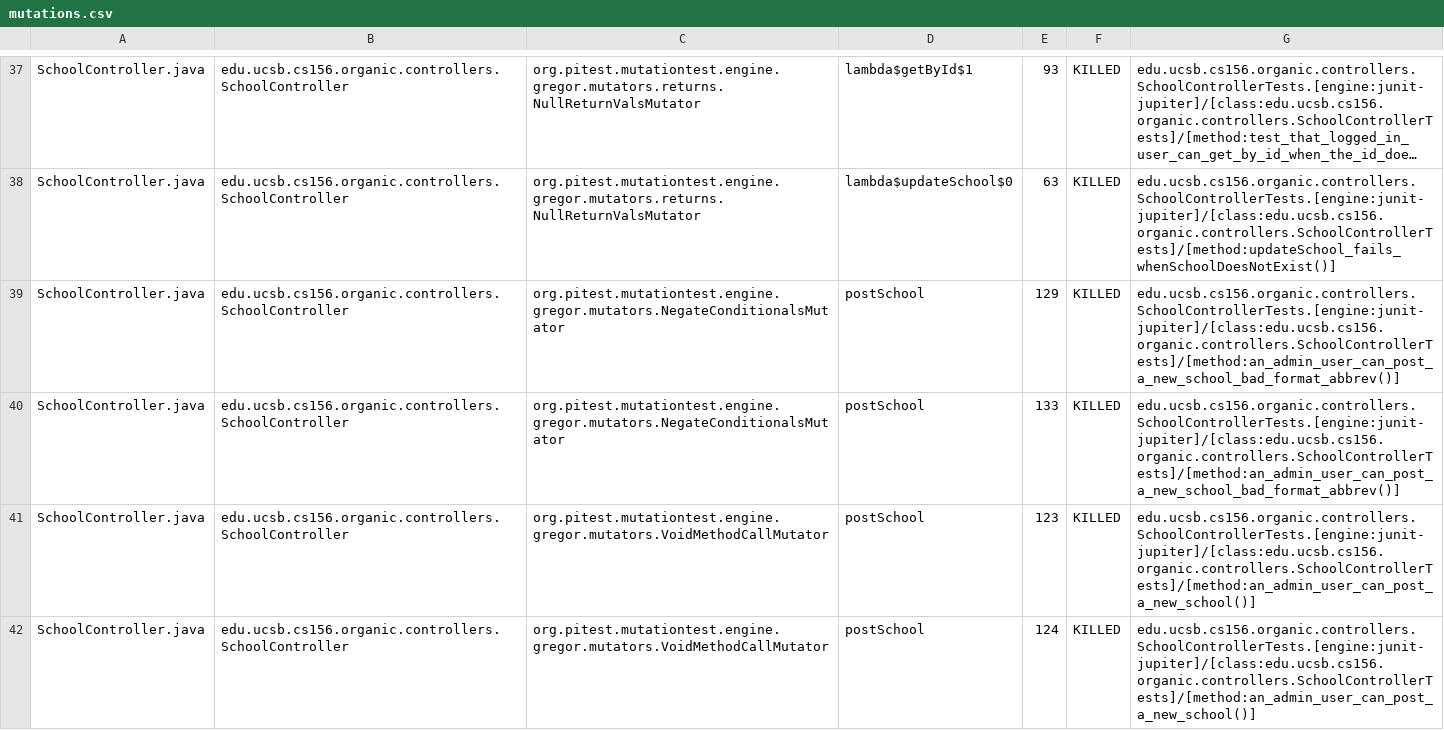
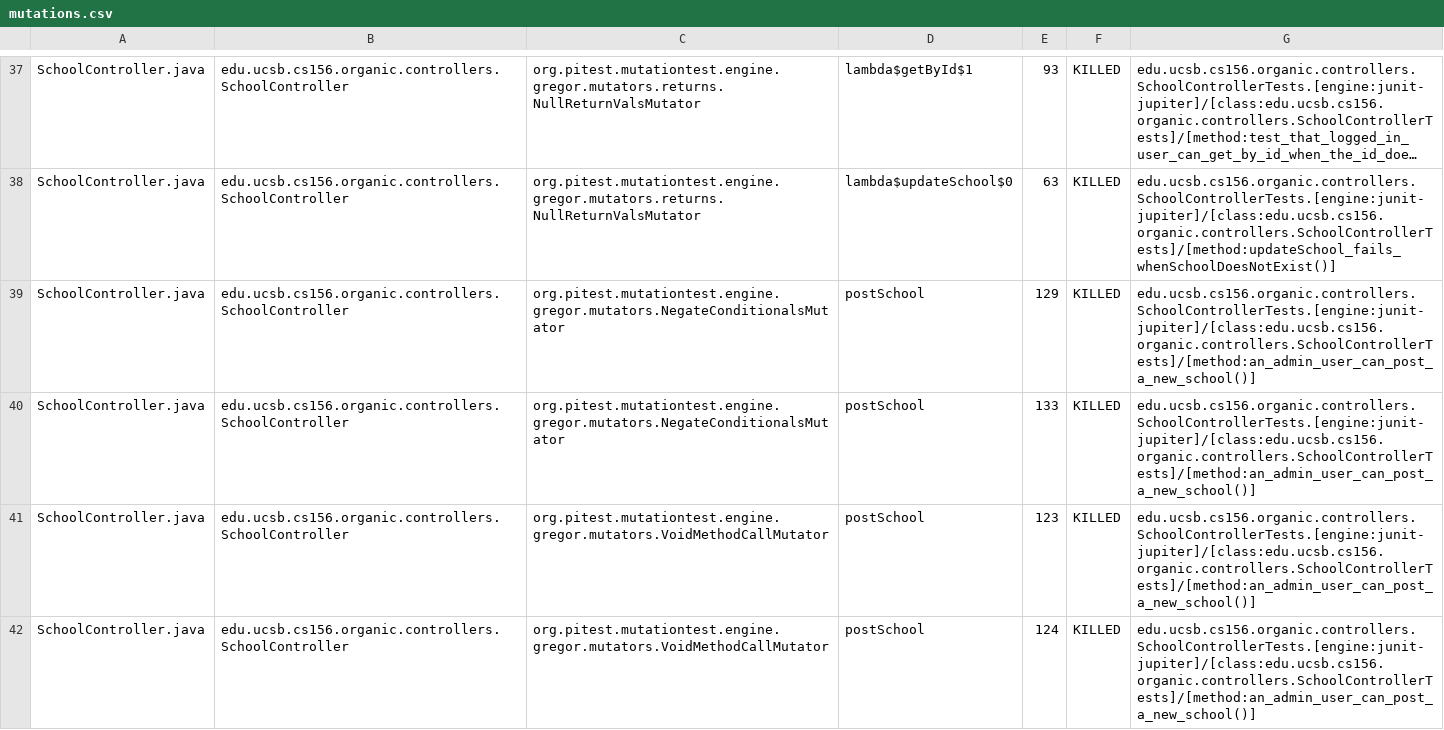
Before and after one commit to ucsb-cs156-s24/proj-organic-s24-5pm-2, a CSV file: prs/24/pitest/mutations.csv, drawn as a sheet; only a part is shown, gaps mark what is left out; long unchanged cells end in …; the diff covers the shown part only; the diff names each change by its address in the sheet, - before the commit and + after, or states it on an @@ line.

Commit message:
Deploying to gh-pages from @ ucsb-cs156-s24/proj-organic-s24-5pm-2@a03e5bbe0f5f4b57c4cf0ea0cd35b1bfba470f78 🚀

```diff
--- a/prs/24/pitest/mutations.csv
+++ b/prs/24/pitest/mutations.csv
-G39:G40: edu.ucsb.cs156.organic.controllers.SchoolControllerTests.[engine:junit-jupiter]/[class:edu.ucsb.cs156.organic.controllers.SchoolControllerTests]/[method:an_admin_user_can_post_a_new_school_bad_format_abbrev()]
+G39:G40: edu.ucsb.cs156.organic.controllers.SchoolControllerTests.[engine:junit-jupiter]/[class:edu.ucsb.cs156.organic.controllers.SchoolControllerTests]/[method:an_admin_user_can_post_a_new_school()]
```
Also changed, not shown: 28 edited cells elsewhere in this file, 17 other files.
